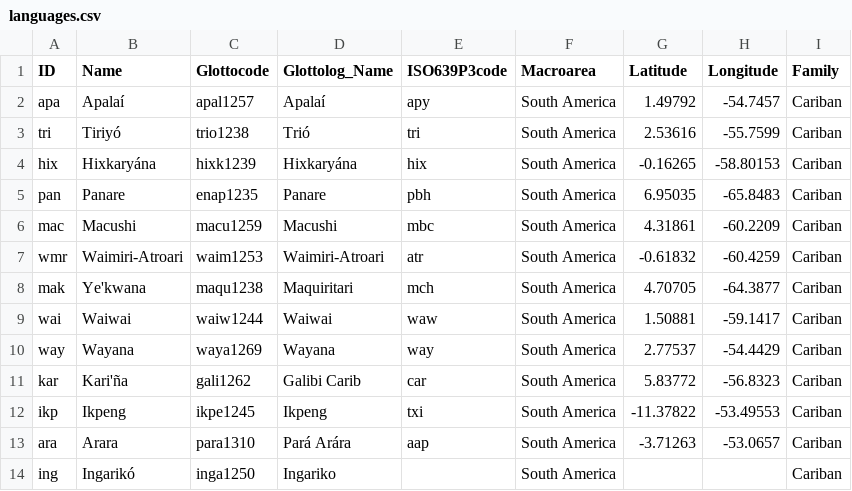
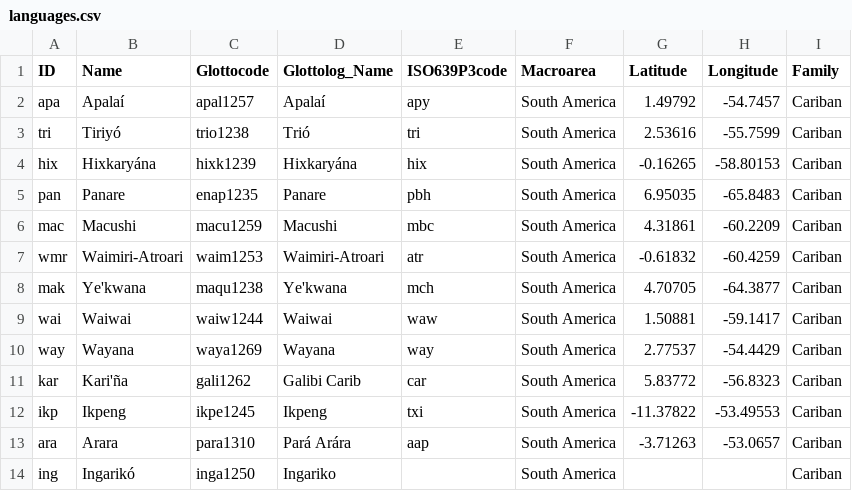
Before and after one commit to cldf-datasets/mattercariban, a CSV file: cldf/languages.csv, drawn as a sheet; only a part is shown.

Commit message:
recreated cldf

```diff
--- a/cldf/languages.csv
+++ b/cldf/languages.csv
@@ -7,3 +7,3 @@ mac,Macushi,macu1259,Macushi,mbc,South America,4.31861,-60.2209,Cariban
 wmr,Waimiri-Atroari,waim1253,Waimiri-Atroari,atr,South America,-0.61832,-60.4259,Cariban
-mak,Ye'kwana,maqu1238,Maquiritari,mch,South America,4.70705,-64.3877,Cariban
+mak,Ye'kwana,maqu1238,Ye'kwana,mch,South America,4.70705,-64.3877,Cariban
 wai,Waiwai,waiw1244,Waiwai,waw,South America,1.50881,-59.1417,Cariban
```
Also changed, not shown: 3 other files.
